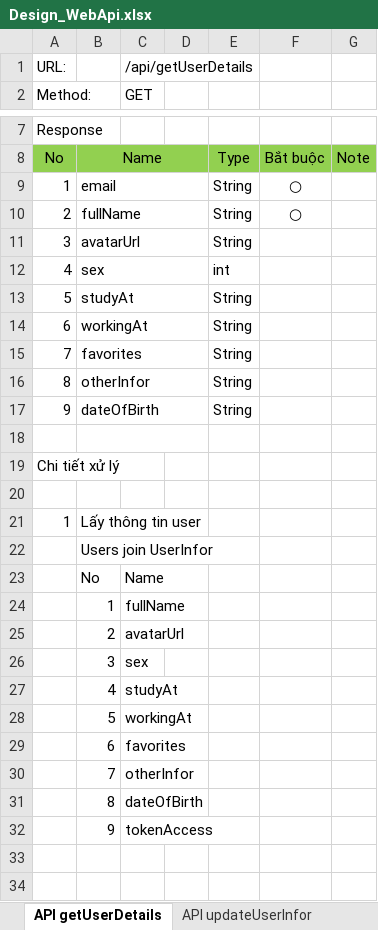
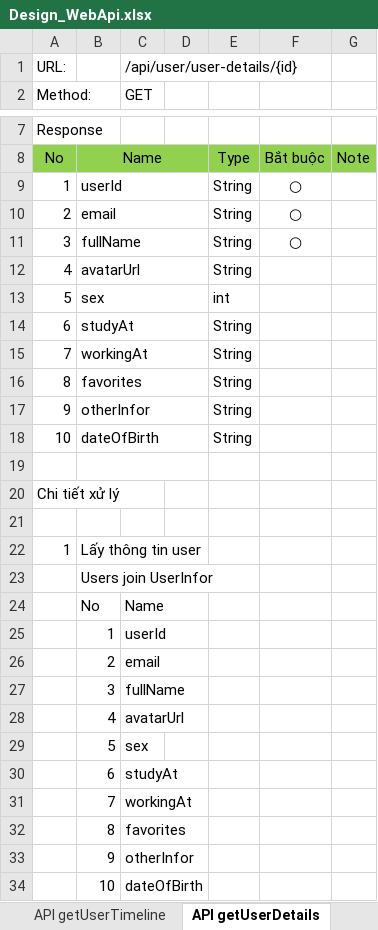
Before and after one commit to longtranBK/TrainingWebApi, an Excel workbook: Design_WebApi.xlsx, sheet API getUserDetails, drawn as a sheet; only a part is shown, gaps mark what is left out; values as stored, in another font and other column widths than the file's, no borders; addresses are those after the commit; the diff names each change by its address in the sheet, - before the commit and + after, or states it on an @@ line.

```diff
--- a/Design_WebApi.xlsx (sheet API getUserDetails)
+++ b/Design_WebApi.xlsx (sheet API getUserDetails)
-C1: /api/getUserDetails
+C1: /api/user/user-details/{id}
+row 9: 1 | userId |  |  | String | ○
-A10: 1
+A10: 2
-A11: 2
+A11: 3
-A12: 3
+A12: 4
-A13: 4
+A13: 5
-A14: 5
+A14: 6
-A15: 6
+A15: 7
-A16: 7
+A16: 8
-A17: 8
+A17: 9
-A18: 9
+A18: 10
-C25: fullName
+C25: userId
-C26: avatarUrl
+C26: email
-C27: sex
+C27: fullName
-C28: studyAt
+C28: avatarUrl
-C29: workingAt
+C29: sex
-C30: favorites
+C30: studyAt
-C31: otherInfor
+C31: workingAt
-C32: dateOfBirth
+C32: favorites
-C33: tokenAccess
+C33: otherInfor
+row 34:  | 10 | dateOfBirth
```
Also changed, not shown: sheet API insertComment, sheet API getPost, sheet API updateUserDetails, sheet API updatePost, sheet API getUserTimeline, sheet API insertPost, 4 more sheets, other sheet tabs, charts or pictures, 43 other files.
